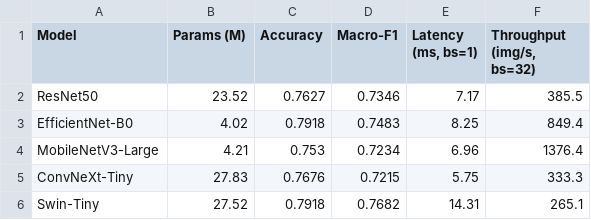
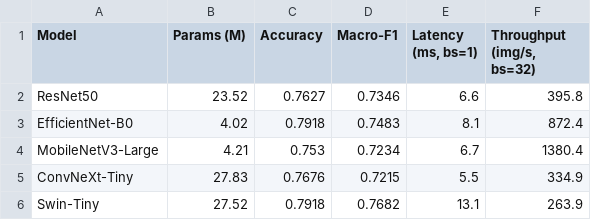
Before and after one commit to jaimulhaque/rice-leaf-disease-pest-xai, a CSV file: tables/table1_single_split.csv, drawn as a sheet.

```diff
--- a/tables/table1_single_split.csv
+++ b/tables/table1_single_split.csv
@@ -1,6 +1,6 @@
 Model,Params (M),Accuracy,Macro-F1,"Latency (ms, bs=1)","Throughput (img/s, bs=32)"
-ResNet50,23.52,0.7627,0.7346,7.17,385.5
-EfficientNet-B0,4.02,0.7918,0.7483,8.25,849.4
-MobileNetV3-Large,4.21,0.753,0.7234,6.96,1376.4
-ConvNeXt-Tiny,27.83,0.7676,0.7215,5.75,333.3
-Swin-Tiny,27.52,0.7918,0.7682,14.31,265.1
+ResNet50,23.52,0.7627,0.7346,6.6,395.8
+EfficientNet-B0,4.02,0.7918,0.7483,8.1,872.4
+MobileNetV3-Large,4.21,0.753,0.7234,6.7,1380.4
+ConvNeXt-Tiny,27.83,0.7676,0.7215,5.5,334.9
+Swin-Tiny,27.52,0.7918,0.7682,13.1,263.9
```
Also changed, not shown: 8 other files.
